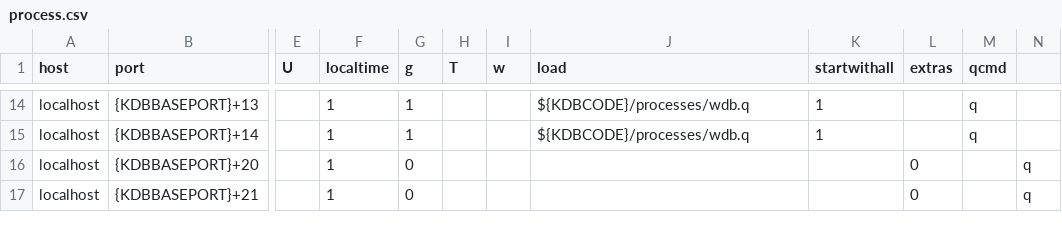
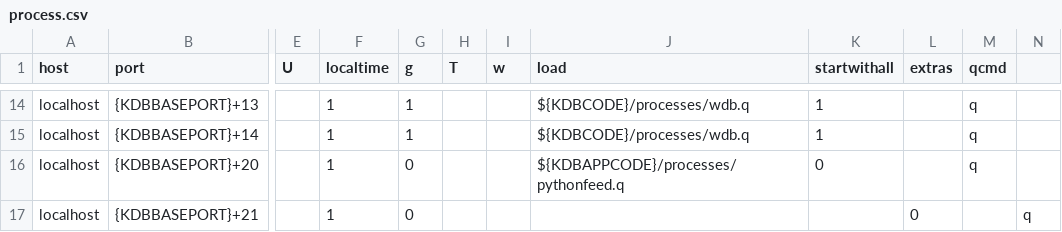
Before and after one commit to DataIntellectTech/TorQ-Crypto, a CSV file: appconfig/process.csv, drawn as a sheet; only a part is shown, gaps mark what is left out; the diff names each change by its address in the sheet, - before the commit and + after, or states it on an @@ line.

```diff
--- a/appconfig/process.csv
+++ b/appconfig/process.csv
-J16 (load): (empty)
+J16 (load): ${KDBAPPCODE}/processes/pythonfeed.q
-K16 (startwithall): (empty)
+K16 (startwithall): 0
-L16 (extras): 0
+L16 (extras): (empty)
-M16 (qcmd): (empty)
+M16 (qcmd): q
-N16: q
+N16: (empty)
```
Also changed, not shown: 14 other files.
